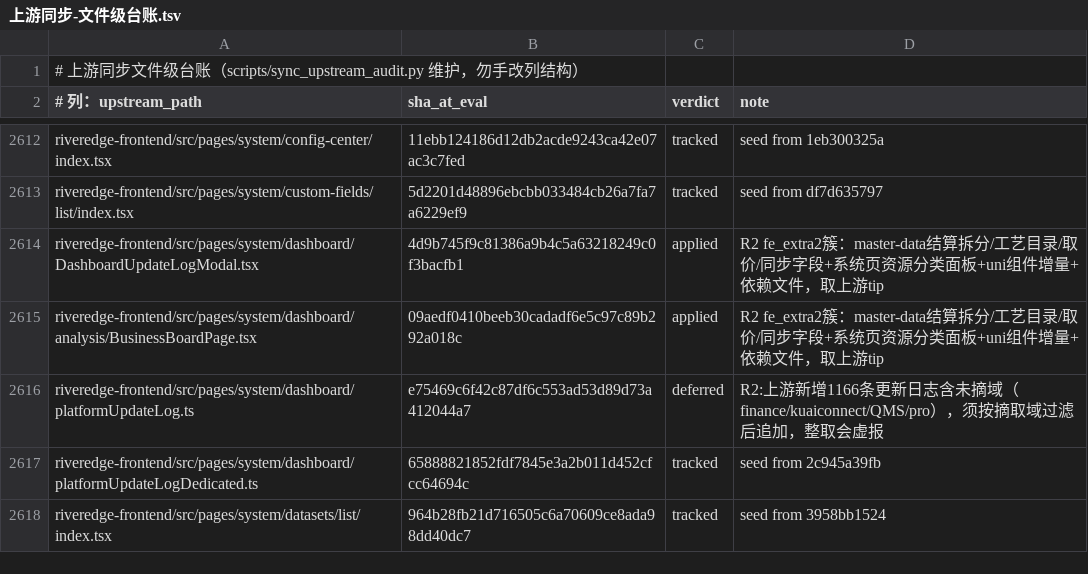
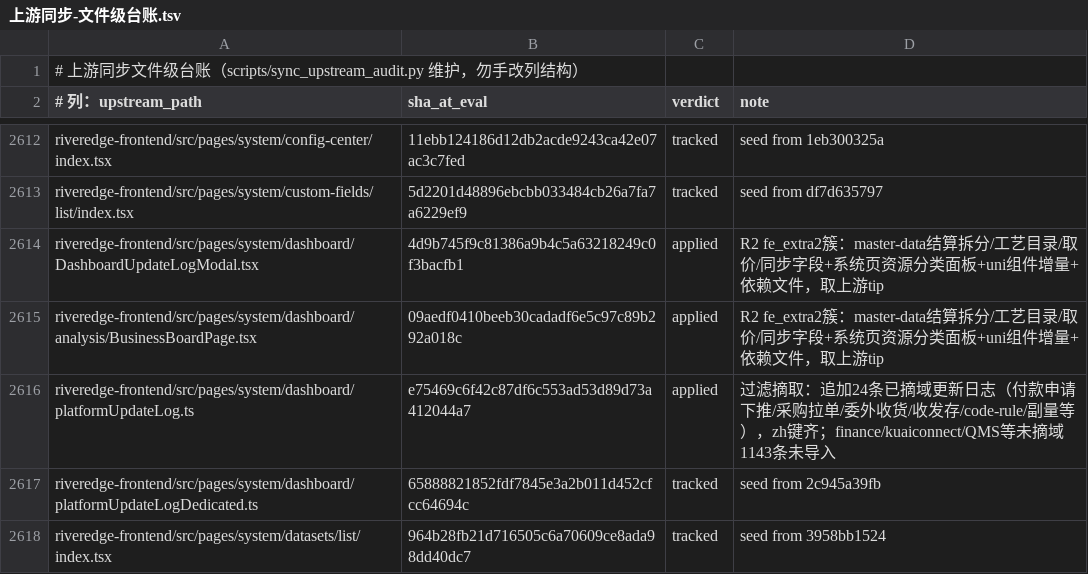
Before and after one commit to YZJ2016/kuaigeyun-mes, a TSV file: docs/上游同步-文件级台账.tsv, drawn as a sheet; only a part is shown, gaps mark what is left out.

```diff
--- a/docs/上游同步-文件级台账.tsv
+++ b/docs/上游同步-文件级台账.tsv
@@ -2615,3 +2615,3 @@ riveredge-frontend/src/pages/system/dashboard/DashboardUpdateLogModal.tsx	4d9b74
 riveredge-frontend/src/pages/system/dashboard/analysis/BusinessBoardPage.tsx	09aedf0410beeb30cadadf6e5c97c89b292a018c	applied	R2 fe_extra2簇：master-data结算拆分/工艺目录/取价/同步字段+系统页资源分类面板+uni组件增量+依赖文件，取上游tip
-riveredge-frontend/src/pages/system/dashboard/platformUpdateLog.ts	e75469c6f42c87df6c553ad53d89d73a412044a7	deferred	R2:上游新增1166条更新日志含未摘域（finance/kuaiconnect/QMS/pro），须按摘取域过滤后追加，整取会虚报
+riveredge-frontend/src/pages/system/dashboard/platformUpdateLog.ts	e75469c6f42c87df6c553ad53d89d73a412044a7	applied	过滤摘取：追加24条已摘域更新日志（付款申请下推/采购拉单/委外收货/收发存/code-rule/副量等），zh键齐；finance/kuaiconnect/QMS等未摘域1143条未导入
 riveredge-frontend/src/pages/system/dashboard/platformUpdateLogDedicated.ts	65888821852fdf7845e3a2b011d452cfcc64694c	tracked	seed from 2c945a39fb
```
Also changed, not shown: 1 other file.
